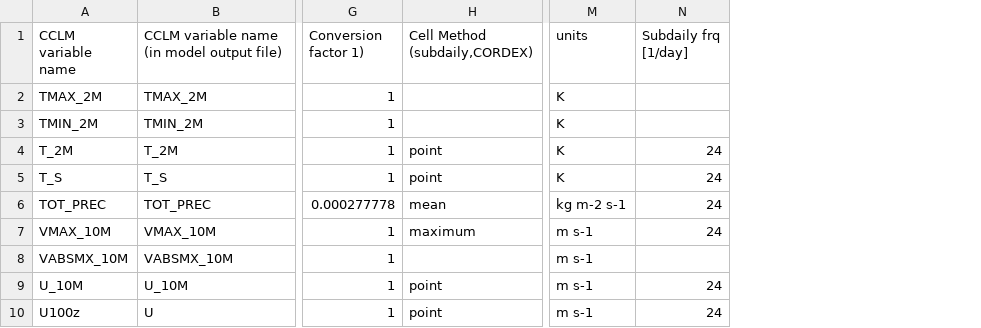
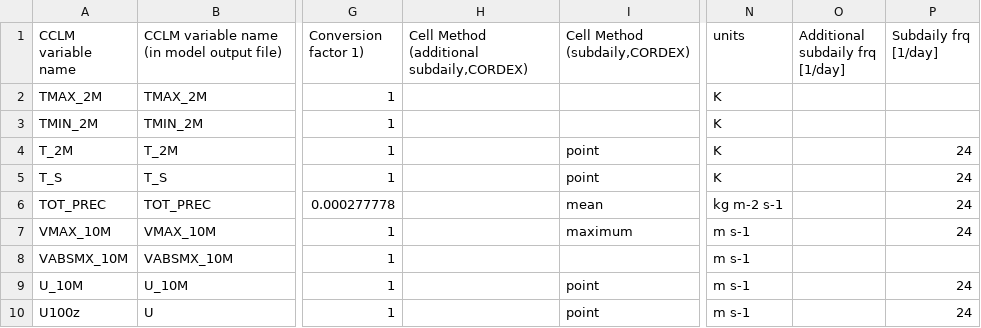
Before and after one commit to C2SM-RCM/CCLM2CMOR, a CSV file: src/CMORlight/Config/FPS_Convection_variables_4_CMOR.csv, drawn as a sheet; only a part is shown, gaps mark what is left out; the diff names each change by its address in the sheet, - before the commit and + after, or states it on an @@ line.

Commit message:
add extra subdaily frequency fields

```diff
--- a/src/CMORlight/Config/FPS_Convection_variables_4_CMOR.csv
+++ b/src/CMORlight/Config/FPS_Convection_variables_4_CMOR.csv
+column H, row 1: Cell Method (additional subdaily,CORDEX)
+column O (Additional subdaily frq [1/day]), empty
```
